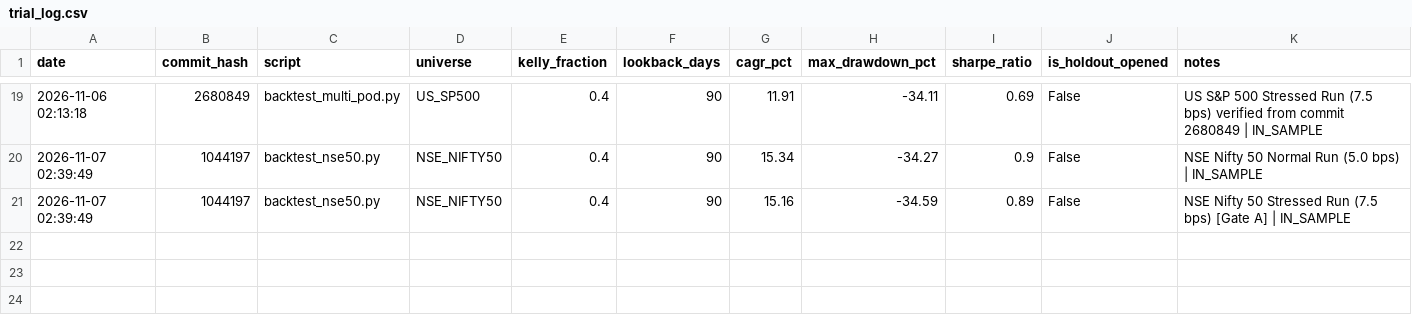
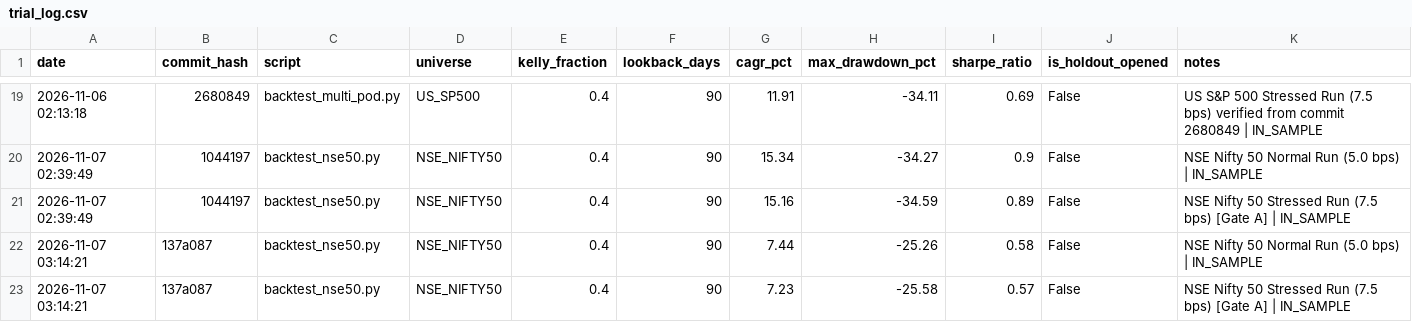
Before and after one commit to rain2002/trading_bot, a CSV file: trading_system/data/trial_log.csv, drawn as a sheet; only a part is shown, gaps mark what is left out.

Commit message:
fix(nse): point-in-time constituent membership, single liquid cash rule, and drawdown containment

```diff
--- a/trading_system/data/trial_log.csv
+++ b/trading_system/data/trial_log.csv
@@ -21 +21,3 @@ date,commit_hash,script,universe,kelly_fraction,lookback_days,cagr_pct,max_drawd
 2026-11-07 02:39:49,1044197,backtest_nse50.py,NSE_NIFTY50,0.4,90,15.16,-34.59,0.89,False,NSE Nifty 50 Stressed Run (7.5 bps) [Gate A] | IN_SAMPLE
+2026-11-07 03:14:21,137a087,backtest_nse50.py,NSE_NIFTY50,0.4,90,7.44,-25.26,0.58,False,NSE Nifty 50 Normal Run (5.0 bps) | IN_SAMPLE
+2026-11-07 03:14:21,137a087,backtest_nse50.py,NSE_NIFTY50,0.4,90,7.23,-25.58,0.57,False,NSE Nifty 50 Stressed Run (7.5 bps) [Gate A] | IN_SAMPLE
```
Also changed, not shown: 9 other files.
